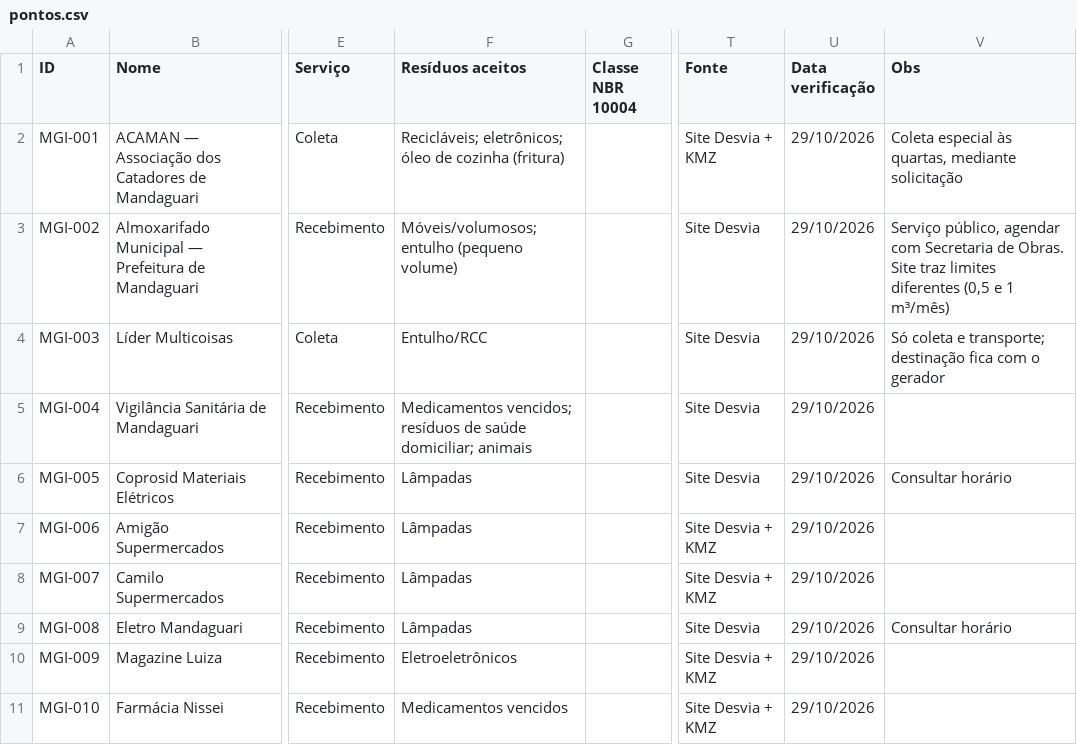
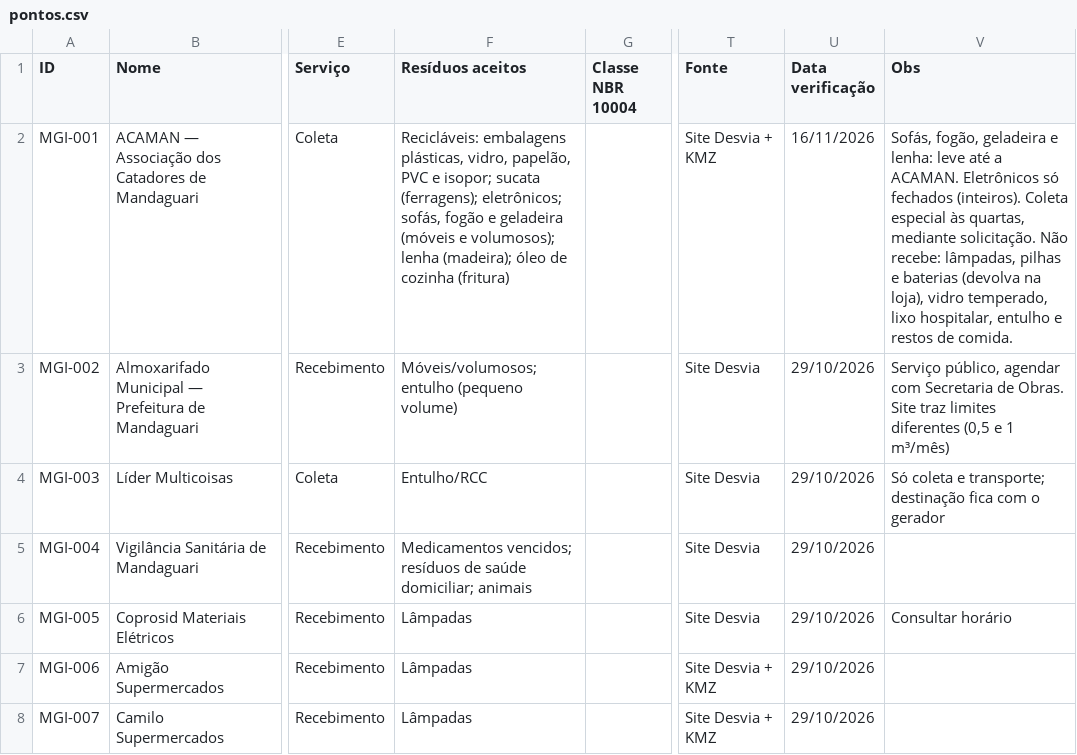
Before and after one commit to JenniferWaldhelm/desvia, a CSV file: dados/pontos.csv, drawn as a sheet; only a part is shown, gaps mark what is left out; the shorter side is filled out with more unchanged rows; the diff names each change by its address in the sheet, - before the commit and + after, or states it on an @@ line.

```diff
--- a/dados/pontos.csv
+++ b/dados/pontos.csv
-F2 (Resíduos aceitos): Recicláveis; eletrônicos; óleo de…
+F2 (Resíduos aceitos): Recicláveis: embalagens plásticas, vidro, papelão, PVC e isopor; sucata (ferragens); eletrônicos; sofás, fogão e geladeira (móveis e volumosos); lenha (madeira); óleo de…
-U2 (Data verificação): 29/10/2026
+U2 (Data verificação): 16/11/2026
-V2 (Obs): Coleta especial às quartas, mediante solicitação
+V2 (Obs): Sofás, fogão, geladeira e lenha: leve até a ACAMAN. Eletrônicos só fechados (inteiros). Coleta especial às quartas, mediante solicitação. Não recebe: lâmpadas, pilhas e baterias (devolva na loja), vidro temperado, lixo hospitalar, entulho e restos de comida.
```
Also changed, not shown: 25 other files.
